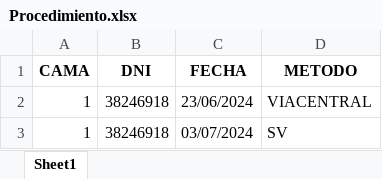
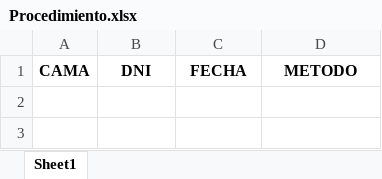
Before and after one commit to Blasferp/Sanatorio-Ingreso-Camas, an Excel workbook: data/Procedimiento.xlsx, sheet Sheet1, drawn as a sheet; values as stored, in another font and other column widths than the file's, no borders; the diff names each change by its address in the sheet, - before the commit and + after, or states it on an @@ line.

```diff
--- a/data/Procedimiento.xlsx (sheet Sheet1)
+++ b/data/Procedimiento.xlsx (sheet Sheet1)
-row 2: 1 | 38246918 | 23/06/2024 | VIACENTRAL
-row 3: 1 | 38246918 | 03/07/2024 | SV
```
Also changed, not shown: data/ATB.xlsx, data/Cama.xlsx, 4 other files.
